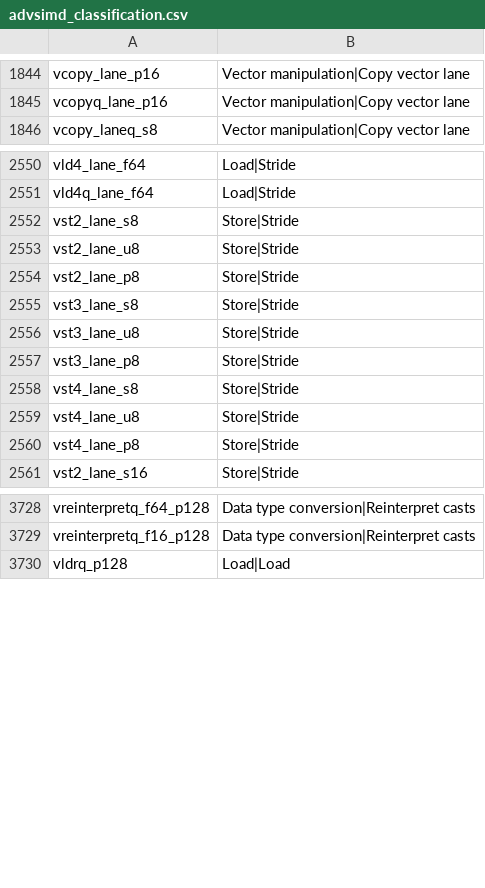
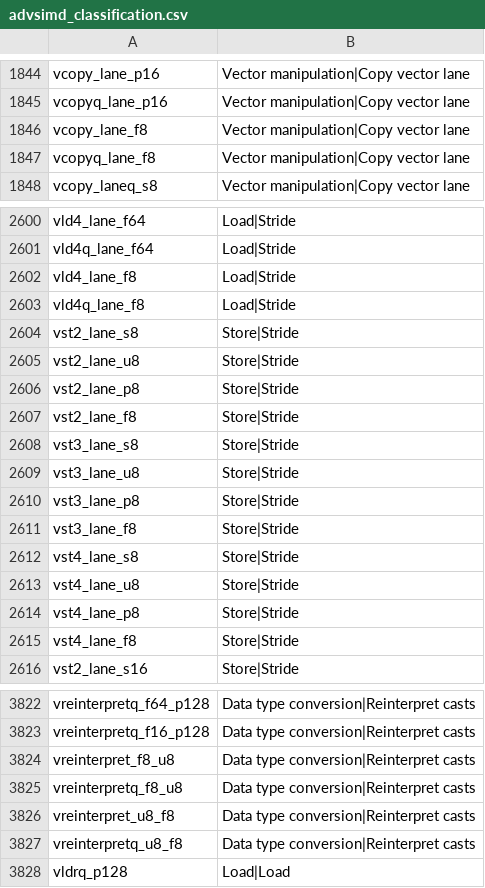
Before and after one commit to ARM-software/acle, a CSV file: tools/intrinsic_db/advsimd_classification.csv, drawn as a sheet; only a part is shown, gaps mark what is left out; the diff covers the shown part only.

Commit message:
[fixup] Add FP8 intrinsics for untyped NEON instructions (load/store/etc)

```diff
--- a/tools/intrinsic_db/advsimd_classification.csv
+++ b/tools/intrinsic_db/advsimd_classification.csv
@@ -1845,2 +1845,4 @@ vcopy_lane_p16	Vector manipulation|Copy vector lane
 vcopyq_lane_p16	Vector manipulation|Copy vector lane
+vcopy_lane_f8	Vector manipulation|Copy vector lane
+vcopyq_lane_f8	Vector manipulation|Copy vector lane
 vcopy_laneq_s8	Vector manipulation|Copy vector lane
@@ -2551,2 +2601,4 @@ vld4_lane_f64	Load|Stride
 vld4q_lane_f64	Load|Stride
+vld4_lane_f8	Load|Stride
+vld4q_lane_f8	Load|Stride
 vst2_lane_s8	Store|Stride
@@ -2554,2 +2606,3 @@ vst2_lane_u8	Store|Stride
 vst2_lane_p8	Store|Stride
+vst2_lane_f8	Store|Stride
 vst3_lane_s8	Store|Stride
@@ -2557,2 +2610,3 @@ vst3_lane_u8	Store|Stride
 vst3_lane_p8	Store|Stride
+vst3_lane_f8	Store|Stride
 vst4_lane_s8	Store|Stride
@@ -2560,2 +2614,3 @@ vst4_lane_u8	Store|Stride
 vst4_lane_p8	Store|Stride
+vst4_lane_f8	Store|Stride
 vst2_lane_s16	Store|Stride
@@ -3729,2 +3823,6 @@ vreinterpretq_f64_p128	Data type conversion|Reinterpret casts
 vreinterpretq_f16_p128	Data type conversion|Reinterpret casts
+vreinterpret_f8_u8	Data type conversion|Reinterpret casts
+vreinterpretq_f8_u8	Data type conversion|Reinterpret casts
+vreinterpret_u8_f8	Data type conversion|Reinterpret casts
+vreinterpretq_u8_f8	Data type conversion|Reinterpret casts
 vldrq_p128	Load|Load
```
Also changed, not shown: 87 added rows and 2 edited cells elsewhere in this file, 3 other files.
